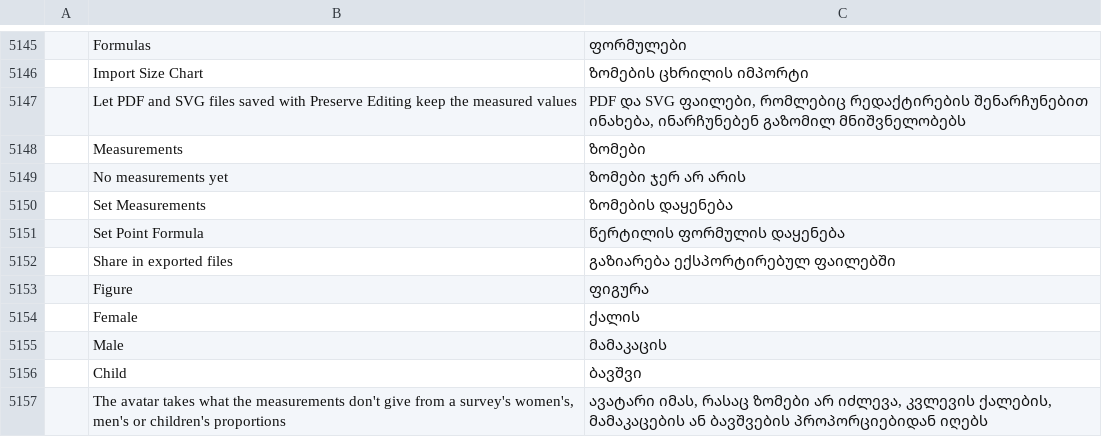
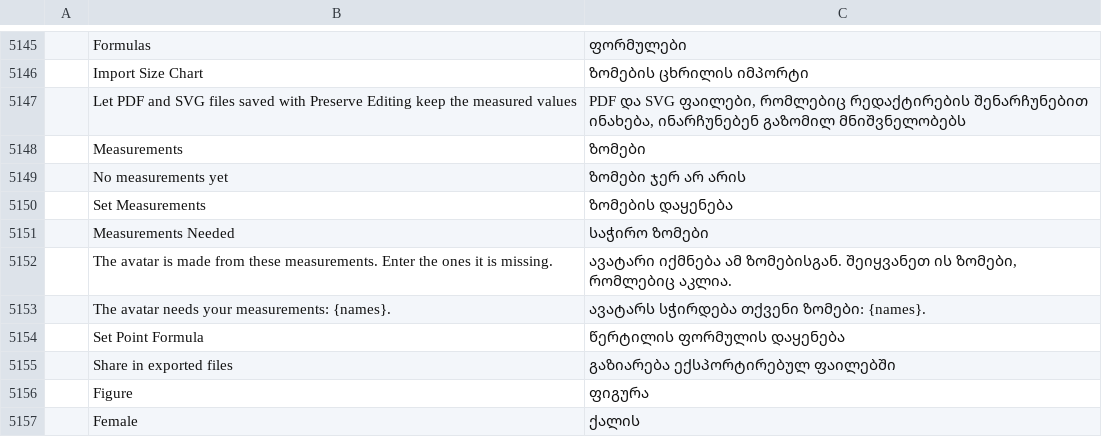
Before and after one commit to StitchFoundry/patternfoundry, a TSV file: crates/ui-egui/src/i18n/ka.tsv, drawn as a sheet; only a part is shown, gaps mark what is left out; the shorter side is filled out with more unchanged rows; the diff names each change by its address in the sheet, - before the commit and + after, or states it on an @@ line.

```diff
--- a/crates/ui-egui/src/i18n/ka.tsv
+++ b/crates/ui-egui/src/i18n/ka.tsv
+row 5151:  | Measurements Needed | საჭირო ზომები
+row 5152:  | The avatar is made from these measurements. Enter the ones it is missing. | ავატარი იქმნება ამ ზომებისგან. შეიყვანეთ ის ზომები, რომლებიც აკლია.
+row 5153:  | The avatar needs your measurements: {names}. | ავატარს სჭირდება თქვენი ზომები: {names}.
```
Also changed, not shown: crates/ui-egui/src/i18n/bg.tsv, crates/ui-egui/src/i18n/el.tsv, 25 other files.
